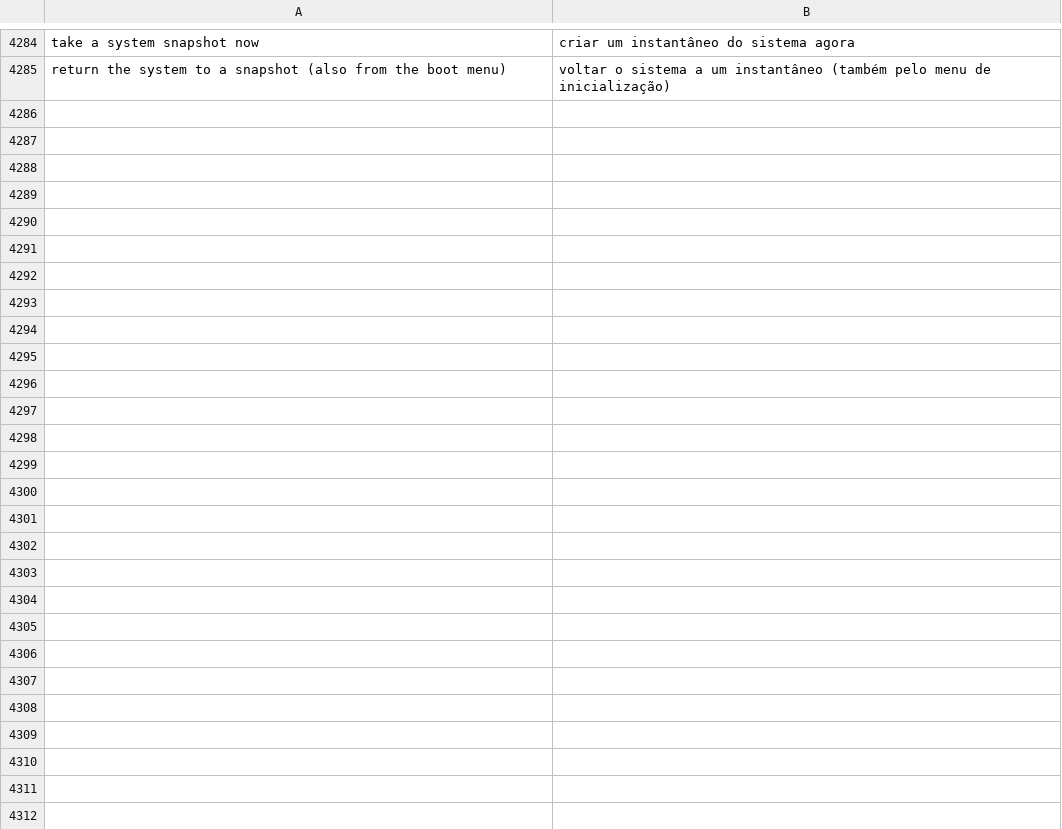
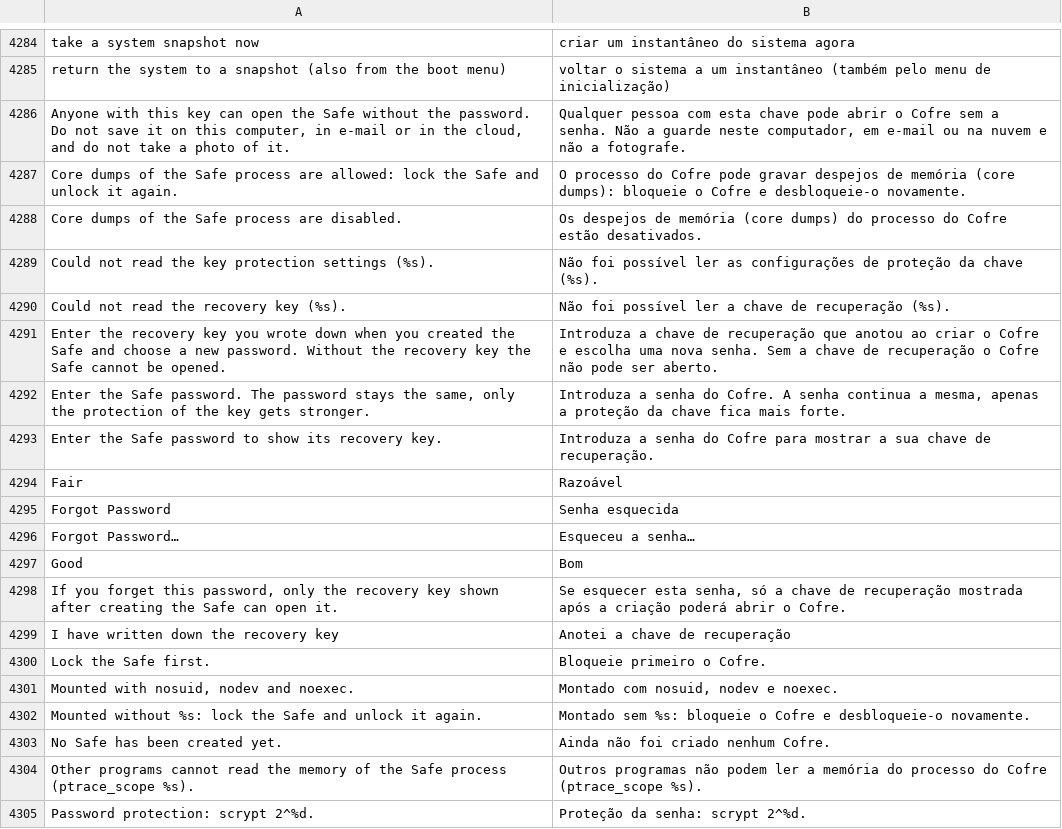
Before and after one commit to luxopes/LuxOS-Arch, a TSV file: packages/luxos-i18n/files/pt.tsv, drawn as a sheet; only a part is shown, gaps mark what is left out; the diff covers the shown part only.

Commit message:
Safe hardening for signing keys: scrypt 2^18, password rules, recovery key, noexec mount, encrypted vault in backups
- luxos-safe: new Safes and every password change use scrypt 2^18 (0.69 s unlock on Ryzen 5 5500U
  vs 0.18 s at 2^16); "Upgrade Protection" re-wraps the key of existing Safes (same password)
- new passwords: min 12 characters, no common words/sequences, strength meter; no lockouts
- recovery key (gocryptfs master key) shown once after creation and on demand with the password;
  "Forgot Password" verifies the key on the ciphertext, then gocryptfs -passwd -masterkey=stdin and
  removes the old wrapping (.bak)
- mount with nosuid,nodev,noexec; gocryptfs without core dumps (RLIMIT_CORE 0); gpg-agent of GnuPG
  homes in the Safe stopped before locking; luxos-safe check (scrypt, mount options, core dumps,
  ptrace_scope, unencrypted swap)
- luxos-backup: encrypted vault /safe/.vaults/<user> backed up as safe/vault (never the mount)
- build.sh: signing key from /safe/$USER/luxos-signing first ("Unlock the Safe first" when locked),
  copy in $XDG_RUNTIME_DIR, GnuPG in the container on tmpfs
- docs safe.md: threat model, signing keys (GnuPG, LuxOS repo key, Android keystore), migration steps

```diff
--- a/packages/luxos-i18n/files/pt.tsv
+++ b/packages/luxos-i18n/files/pt.tsv
@@ -4285 +4285,21 @@ take a system snapshot now	criar um instantâneo do sistema agora
 return the system to a snapshot (also from the boot menu)	voltar o sistema a um instantâneo (também pelo menu de inicialização)
+Anyone with this key can open the Safe without the password. Do not save it on this computer, in e-mail or in the cloud, and do not take a photo of it.	Qualquer pessoa com esta chave pode abrir o Cofre sem a senha. Não a guarde neste computador, em e-mail ou na nuvem e não a fotografe.
+Core dumps of the Safe process are allowed: lock the Safe and unlock it again.	O processo do Cofre pode gravar despejos de memória (core dumps): bloqueie o Cofre e desbloqueie-o novamente.
+Core dumps of the Safe process are disabled.	Os despejos de memória (core dumps) do processo do Cofre estão desativados.
+Could not read the key protection settings (%s).	Não foi possível ler as configurações de proteção da chave (%s).
+Could not read the recovery key (%s).	Não foi possível ler a chave de recuperação (%s).
+Enter the recovery key you wrote down when you created the Safe and choose a new password. Without the recovery key the Safe cannot be opened.	Introduza a chave de recuperação que anotou ao criar o Cofre e escolha uma nova senha. Sem a chave de recuperação o Cofre não pode ser aberto.
+Enter the Safe password. The password stays the same, only the protection of the key gets stronger.	Introduza a senha do Cofre. A senha continua a mesma, apenas a proteção da chave fica mais forte.
+Enter the Safe password to show its recovery key.	Introduza a senha do Cofre para mostrar a sua chave de recuperação.
+Fair	Razoável
+Forgot Password	Senha esquecida
+Forgot Password…	Esqueceu a senha…
+Good	Bom
+If you forget this password, only the recovery key shown after creating the Safe can open it.	Se esquecer esta senha, só a chave de recuperação mostrada após a criação poderá abrir o Cofre.
+I have written down the recovery key	Anotei a chave de recuperação
+Lock the Safe first.	Bloqueie primeiro o Cofre.
+Mounted with nosuid, nodev and noexec.	Montado com nosuid, nodev e noexec.
+Mounted without %s: lock the Safe and unlock it again.	Montado sem %s: bloqueie o Cofre e desbloqueie-o novamente.
+No Safe has been created yet.	Ainda não foi criado nenhum Cofre.
+Other programs cannot read the memory of the Safe process (ptrace_scope %s).	Outros programas não podem ler a memória do processo do Cofre (ptrace_scope %s).
+Password protection: scrypt 2^%d.	Proteção da senha: scrypt 2^%d.
```
Also changed, not shown: 24 added rows elsewhere in this file, packages/luxos-i18n/files/cs.tsv, packages/luxos-i18n/files/pl.tsv, 22 other files.
